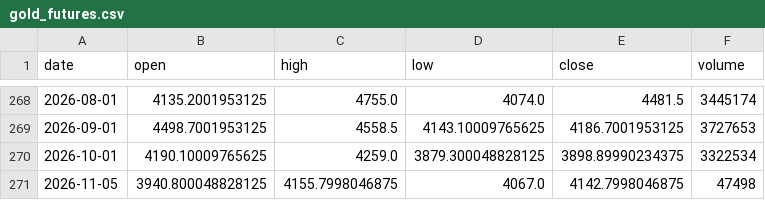
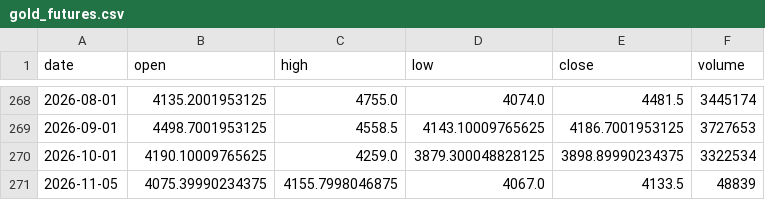
Before and after one commit to Jackpison/Market-Trends, a CSV file: data/market/gold_futures.csv, drawn as a sheet; only a part is shown, gaps mark what is left out.

```diff
--- a/data/market/gold_futures.csv
+++ b/data/market/gold_futures.csv
@@ -270,2 +270,2 @@ date,open,high,low,close,volume
 2026-10-01,4190.10009765625,4259.0,3879.300048828125,3898.89990234375,3322534
-2026-11-05,3940.800048828125,4155.7998046875,4067.0,4142.7998046875,47498
+2026-11-05,4075.39990234375,4155.7998046875,4067.0,4133.5,48839
```
Also changed, not shown: data/market/bitcoin_usd.csv, data/market/dow_jones_long.csv, 42 other files.
